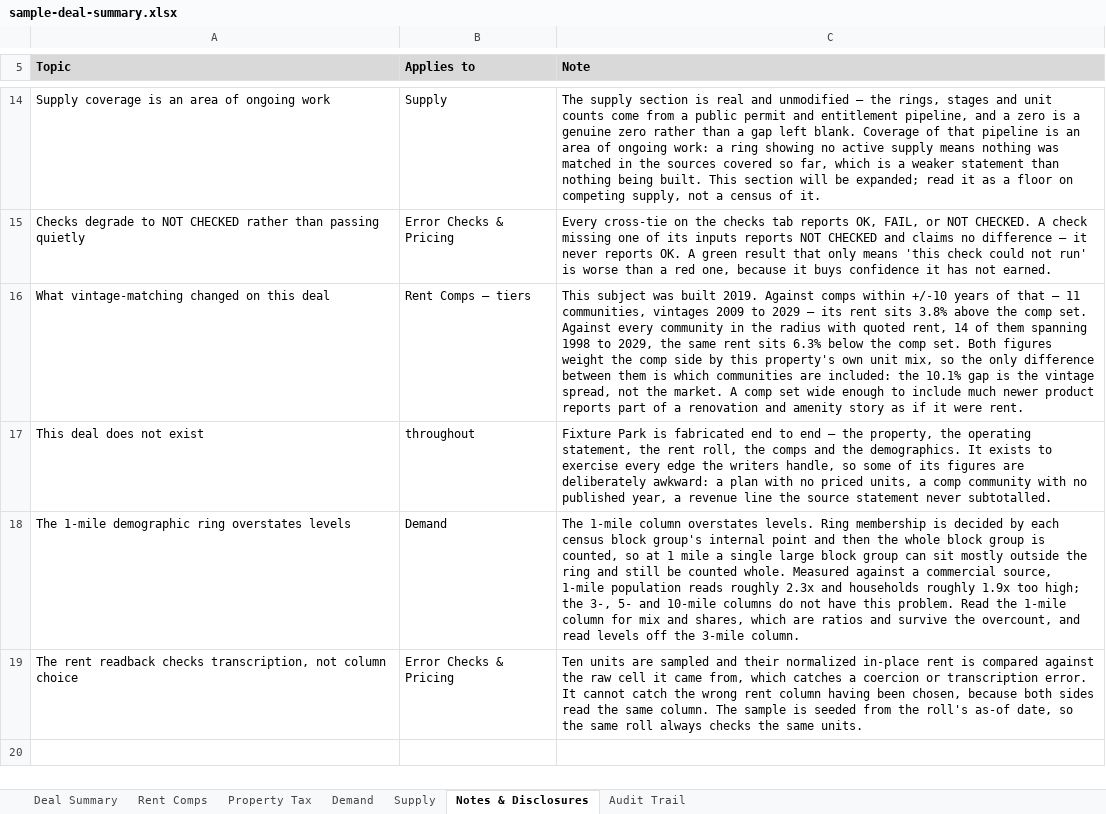
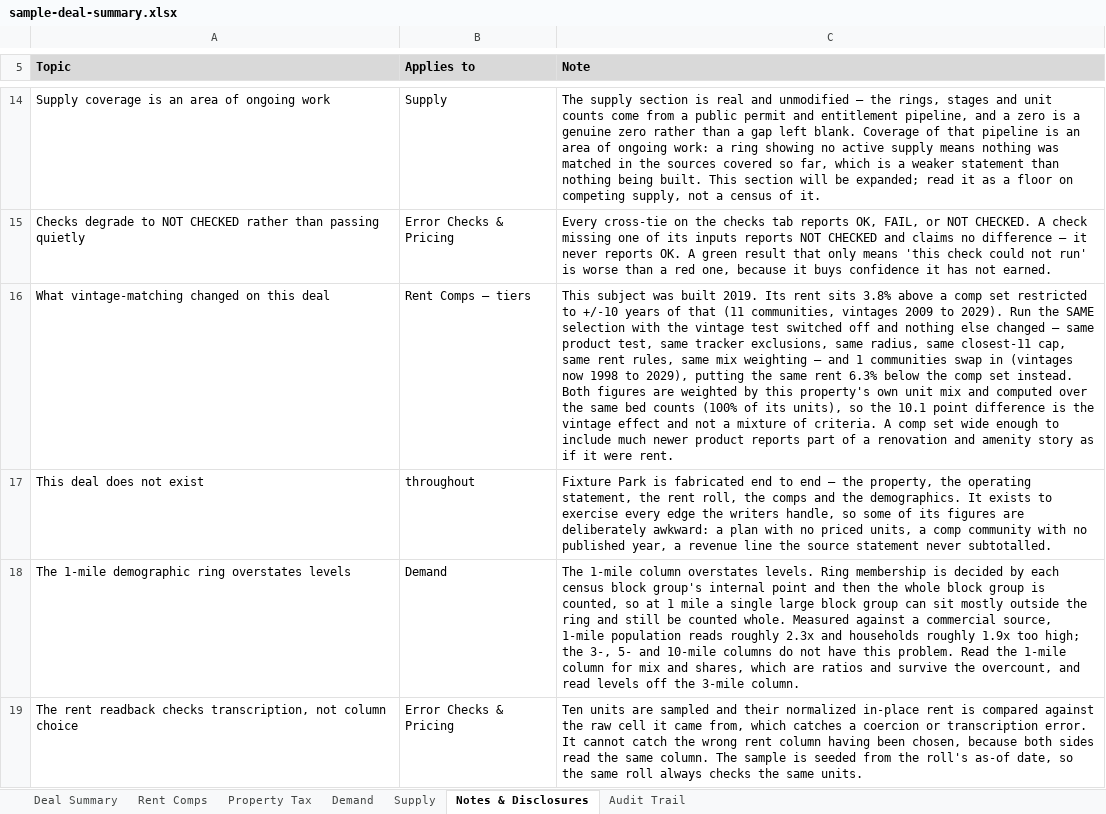
Before and after one commit to hermanian06/herman-chan-site, an Excel workbook: public/downloads/underwriting-demo/sample-deal-summary.xlsx, sheet Notes & Disclosures, drawn as a sheet; only a part is shown, gaps mark what is left out; values as stored, in another font and other column widths than the file's, no borders; the diff names each change by its address in the sheet, - before the commit and + after, or states it on an @@ line.

Commit message:
restage the fixture: the vintage claim is now a single-variable experiment
The published note credited vintage-matching with a gap that also included distance-
cap and product differences. The counterfactual behind it now runs the same
selection with every other criterion held fixed and only the vintage test removed,
so the number it reports is attributable to vintage and nothing else.

Both sides are also restricted to the bed counts both populations cover, and the
comparison is withheld with a stated reason when that coverage diverges - swapping
communities can drop a bed count out of one side, and comparing across that measures
the mix rather than the vintage.

```diff
--- a/public/downloads/underwriting-demo/sample-deal-summary.xlsx (sheet Notes & Disclosures)
+++ b/public/downloads/underwriting-demo/sample-deal-summary.xlsx (sheet Notes & Disclosures)
-C16 (Note): …built 2019. Against comps within +/-10 years of that — 11 communities, vintages 2009 to 2029 — its rent sits 3.8% above the comp set. Against every community in the radius with quoted rent, 14 of them spanning 1998 to 2029, the same rent sits 6.3% below the comp set. Both figures weight the comp side by this property's own unit mix, so the only difference between them is which communities are included: the 10.1% gap is the vintage spread, not the market. A comp…
+C16 (Note): …built 2019. Its rent sits 3.8% above a comp set restricted to +/-10 years of that (11 communities, vintages 2009 to 2029). Run the SAME selection with the vintage test switched off and nothing else changed — same product test, same tracker exclusions, same radius, same closest-11 cap, same rent rules, same mix weighting — and 1 communities swap in (vintages now 1998 to 2029), putting the same rent 6.3% below the comp set instead. Both figures are weighted by this property's own unit mix and computed over the same bed counts (100% of its units), so the 10.1 point difference is the vintage effect and not a mixture of criteria. A comp…
```
Also changed, not shown: 2 other files.
